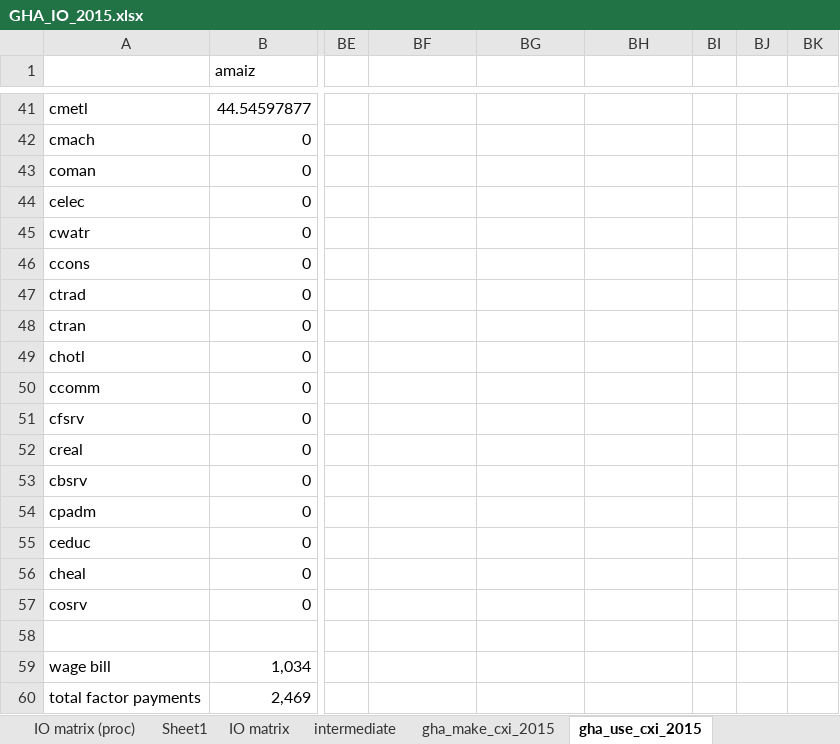
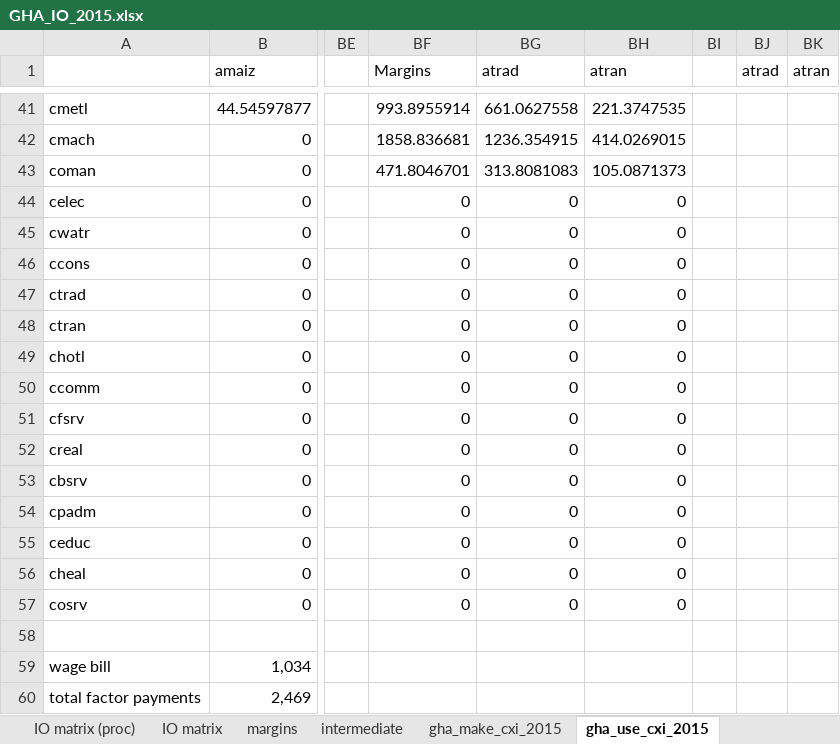
Before and after one commit to sei-international/epi-macro-model, an Excel workbook: io/GHA_IO_2015.xlsx, sheet gha_use_cxi_2015, drawn as a sheet; only a part is shown, gaps mark what is left out; values as stored, in another font and other column widths than the file's, no borders; the diff covers the shown part only; the diff names each change by its address in the sheet, - before the commit and + after, or states it on an @@ line.

Commit message:
Incorporated margins in the I-O table

```diff
--- a/io/GHA_IO_2015.xlsx (sheet gha_use_cxi_2015)
+++ b/io/GHA_IO_2015.xlsx (sheet gha_use_cxi_2015)
-sheet tab: Sheet1
+sheet tab: margins
-BF1: (empty)
+BF1: Margins
-BG1: (empty)
+BG1: atrad
-BH1: (empty)
+BH1: atran
-BJ1: (empty)
+BJ1: atrad
-BK1: (empty)
+BK1: atran
-BF41 (Margins): (empty)
+BF41 (Margins): 993.8955914
-BG41 (atrad): (empty)
+BG41 (atrad): 661.0627558
-BH41 (atran): (empty)
+BH41 (atran): 221.3747535
-BF42 (Margins): (empty)
+BF42 (Margins): 1858.836681
-BG42 (atrad): (empty)
+BG42 (atrad): 1236.354915
-BH42 (atran): (empty)
+BH42 (atran): 414.0269015
-BF43 (Margins): (empty)
+BF43 (Margins): 471.8046701
-BG43 (atrad): (empty)
+BG43 (atrad): 313.8081083
-BH43 (atran): (empty)
+BH43 (atran): 105.0871373
-BF44:BF57 (Margins): (empty)
+BF44:BF57 (Margins): 0
-BG44:BG57 (atrad): (empty)
+BG44:BG57 (atrad): 0
-BH44:BH57 (atran): (empty)
+BH44:BH57 (atran): 0
```
Also changed, not shown: 1 added row and 121 edited cells elsewhere in this sheet, sheet IO matrix (proc), sheet IO matrix, formulas that keep their value, 1 other file.
